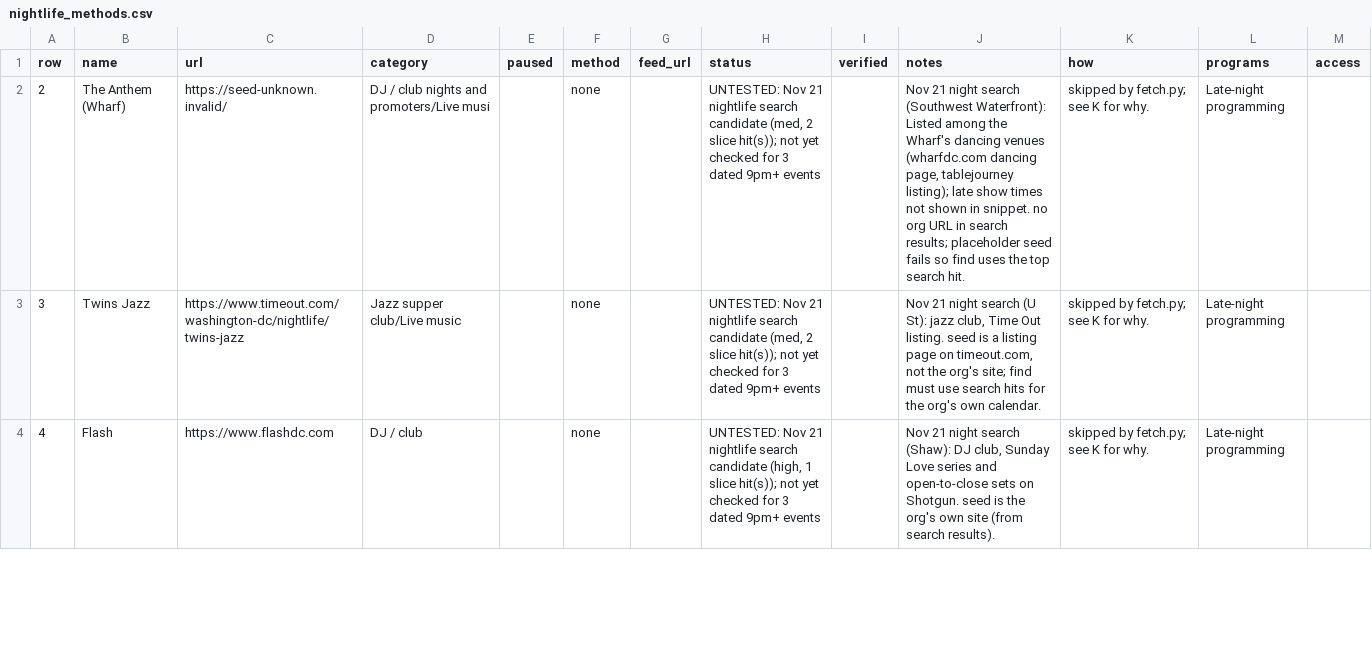
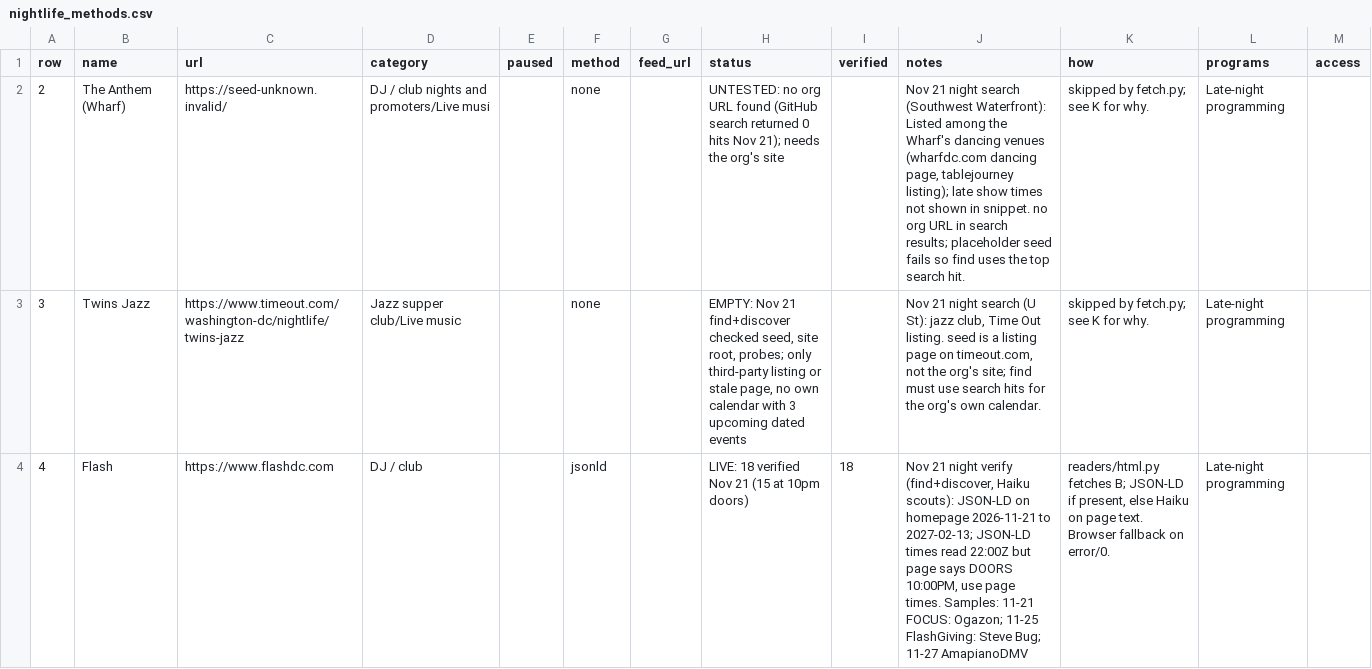
Before and after one commit to emanstof-png/event-feed, a CSV file: nightlife_methods.csv, drawn as a sheet; only a part is shown; the diff covers the shown part only.

```diff
--- a/nightlife_methods.csv
+++ b/nightlife_methods.csv
@@ -1,4 +1,4 @@
 row,name,url,category,paused,method,feed_url,status,verified,notes,how,programs,access
-2,The Anthem (Wharf),https://seed-unknown.invalid/,DJ / club nights and promoters/Live musi,,none,,"UNTESTED: Nov 21 nightlife search candidate (med, 2 slice hit(s)); not yet checked for 3 dated 9pm+ events",,"Nov 21 night search (Southwest Waterfront): Listed among the Wharf's dancing venues (wharfdc.com dancing page, tablejourney listing); late show times not shown in snippet. no org URL in search results; placeholder seed fails so find uses the top search hit.",skipped by fetch.py; see K for why.,Late-night programming,
-3,Twins Jazz,https://www.timeout.com/washington-dc/nightlife/twins-jazz,Jazz supper club/Live music,,none,,"UNTESTED: Nov 21 nightlife search candidate (med, 2 slice hit(s)); not yet checked for 3 dated 9pm+ events",,"Nov 21 night search (U St): jazz club, Time Out listing. seed is a listing page on timeout.com, not the org's site; find must use search hits for the org's own calendar.",skipped by fetch.py; see K for why.,Late-night programming,
-4,Flash,https://www.flashdc.com,DJ / club,,none,,"UNTESTED: Nov 21 nightlife search candidate (high, 1 slice hit(s)); not yet checked for 3 dated 9pm+ events",,"Nov 21 night search (Shaw): DJ club, Sunday Love series and open-to-close sets on Shotgun. seed is the org's own site (from search results).",skipped by fetch.py; see K for why.,Late-night programming,
+2,The Anthem (Wharf),https://seed-unknown.invalid/,DJ / club nights and promoters/Live musi,,none,,UNTESTED: no org URL found (GitHub search returned 0 hits Nov 21); needs the org's site,,"Nov 21 night search (Southwest Waterfront): Listed among the Wharf's dancing venues (wharfdc.com dancing page, tablejourney listing); late show times not shown in snippet. no org URL in search results; placeholder seed fails so find uses the top search hit.",skipped by fetch.py; see K for why.,Late-night programming,
+3,Twins Jazz,https://www.timeout.com/washington-dc/nightlife/twins-jazz,Jazz supper club/Live music,,none,,"EMPTY: Nov 21 find+discover checked seed, site root, probes; only third-party listing or stale page, no own calendar with 3 upcoming dated events",,"Nov 21 night search (U St): jazz club, Time Out listing. seed is a listing page on timeout.com, not the org's site; find must use search hits for the org's own calendar.",skipped by fetch.py; see K for why.,Late-night programming,
+4,Flash,https://www.flashdc.com,DJ / club,,jsonld,,LIVE: 18 verified Nov 21 (15 at 10pm doors),18,"Nov 21 night verify (find+discover, Haiku scouts): JSON-LD on homepage 2026-11-21 to 2027-02-13; JSON-LD times read 22:00Z but page says DOORS 10:00PM, use page times. Samples: 11-21 FOCUS: Ogazon; 11-25 FlashGiving: Steve Bug; 11-27 AmapianoDMV","readers/html.py fetches B; JSON-LD if present, else Haiku on page text. Browser fallback on error/0.",Late-night programming,
```
Also changed, not shown: 62 edited cells elsewhere in this file, 1 other file.
